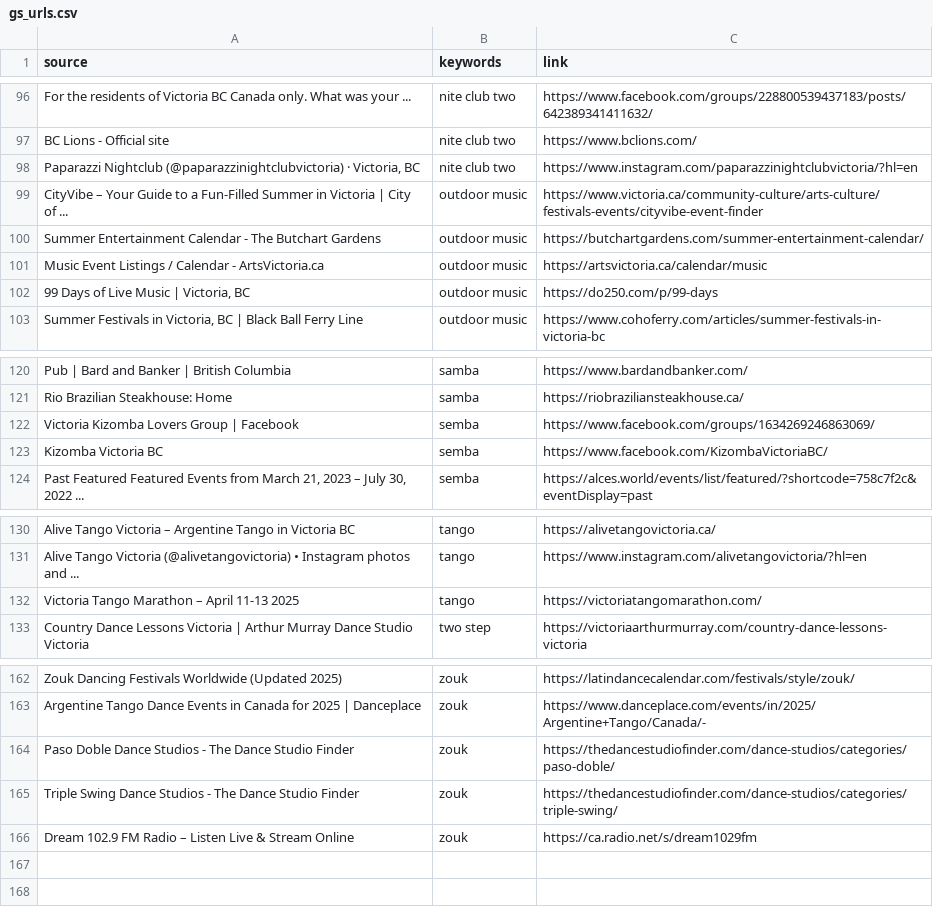
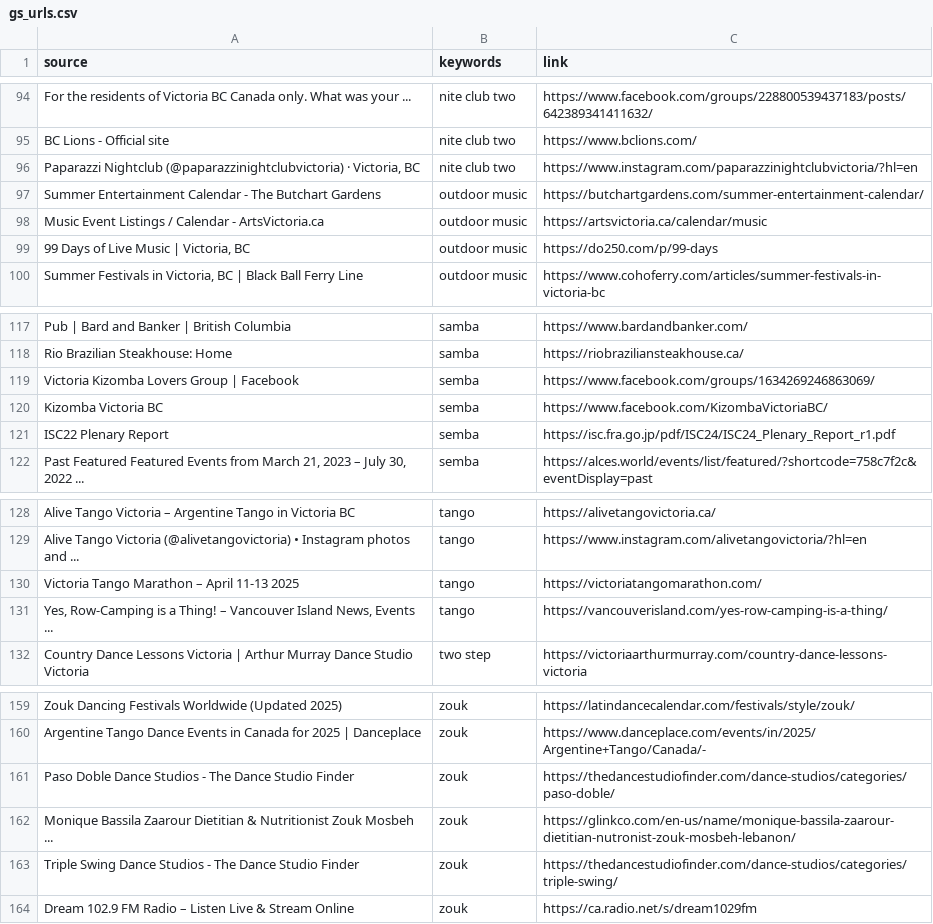
Before and after one commit to LindsayMoir/social_dance_app, a CSV file: data/urls/gs_urls.csv, drawn as a sheet; only a part is shown, gaps mark what is left out; the diff covers the shown part only.

```diff
--- a/data/urls/gs_urls.csv
+++ b/data/urls/gs_urls.csv
@@ -98,3 +96,2 @@ BC Lions - Official site,nite club two,https://www.bclions.com/
 "Paparazzi Nightclub (@paparazzinightclubvictoria) · Victoria, BC",nite club two,https://www.instagram.com/paparazzinightclubvictoria/?hl=en
-CityVibe – Your Guide to a Fun-Filled Summer in Victoria | City of ...,outdoor music,https://www.victoria.ca/community-culture/arts-culture/festivals-events/cityvibe-event-finder
 Summer Entertainment Calendar - The Butchart Gardens,outdoor music,https://butchartgardens.com/summer-entertainment-calendar/
@@ -123,2 +120,3 @@ Victoria Kizomba Lovers Group | Facebook,semba,https://www.facebook.com/groups/1
 Kizomba Victoria BC,semba,https://www.facebook.com/KizombaVictoriaBC/
+ISC22 Plenary Report,semba,https://isc.fra.go.jp/pdf/ISC24/ISC24_Plenary_Report_r1.pdf
 "Past Featured Featured Events from March 21, 2023 – July 30, 2022 ...",semba,https://alces.world/events/list/featured/?shortcode=758c7f2c&eventDisplay=past
@@ -132,2 +130,3 @@ Alive Tango Victoria (@alivetangovictoria) • Instagram photos and ...,tango,ht
 Victoria Tango Marathon – April 11-13 2025,tango,https://victoriatangomarathon.com/
+"Yes, Row-Camping is a Thing! – Vancouver Island News, Events ...",tango,https://vancouverisland.com/yes-row-camping-is-a-thing/
 Country Dance Lessons Victoria | Arthur Murray Dance Studio Victoria,two step,https://victoriaarthurmurray.com/country-dance-lessons-victoria
@@ -164,2 +161,3 @@ Argentine Tango Dance Events in Canada for 2025 | Danceplace,zouk,https://www.da
 Paso Doble Dance Studios - The Dance Studio Finder,zouk,https://thedancestudiofinder.com/dance-studios/categories/paso-doble/
+Monique Bassila Zaarour Dietitian & Nutritionist Zouk Mosbeh ...,zouk,https://glinkco.com/en-us/name/monique-bassila-zaarour-dietitian-nutronist-zouk-mosbeh-lebanon/
 Triple Swing Dance Studios - The Dance Studio Finder,zouk,https://thedancestudiofinder.com/dance-studios/categories/triple-swing/
```
Also changed, not shown: 2 added rows, 6 removed rows and 1 moved row elsewhere in this file, output/cleaned_events.csv, output/events_urls_diff.csv, 4 other files.
